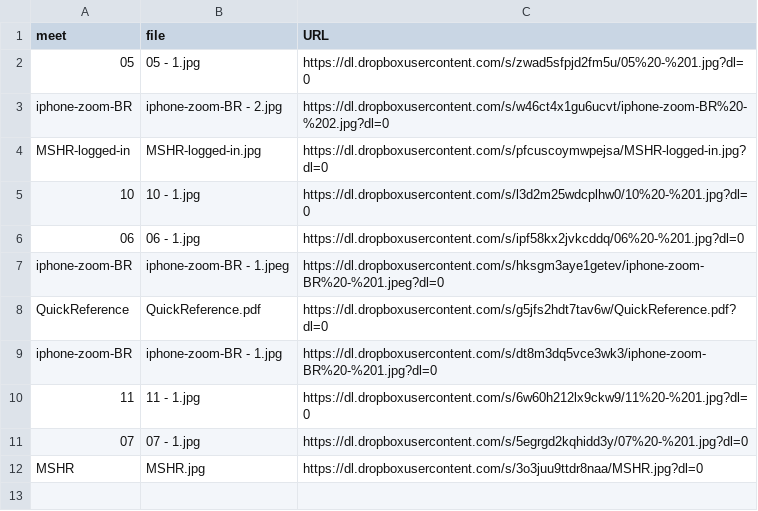
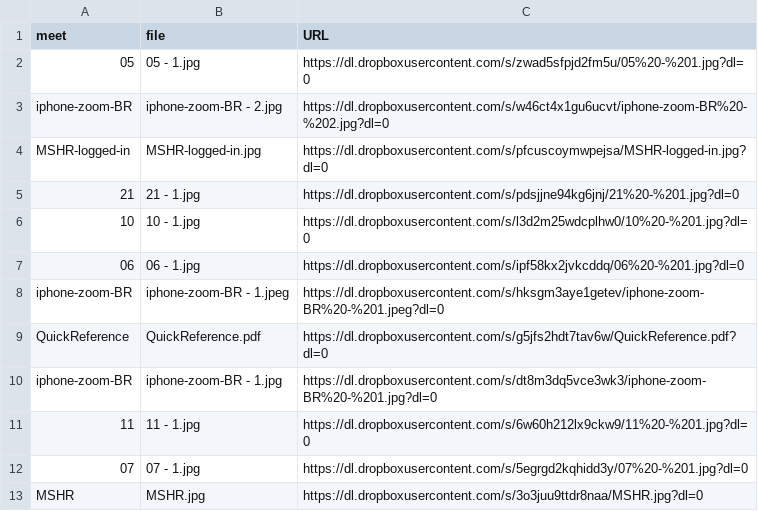
Before and after one commit to dhhepting/dhhepting.github.io, a CSV file: _data/teaching/CS-428_828/202130/media.csv, drawn as a sheet.

```diff
--- a/_data/teaching/CS-428_828/202130/media.csv
+++ b/_data/teaching/CS-428_828/202130/media.csv
@@ -4,2 +4,3 @@ iphone-zoom-BR,iphone-zoom-BR - 2.jpg,https://dl.dropboxusercontent.com/s/w46ct4
 MSHR-logged-in,MSHR-logged-in.jpg,https://dl.dropboxusercontent.com/s/pfcuscoymwpejsa/MSHR-logged-in.jpg?dl=0
+21,21 - 1.jpg,https://dl.dropboxusercontent.com/s/pdsjjne94kg6jnj/21%20-%201.jpg?dl=0
 10,10 - 1.jpg,https://dl.dropboxusercontent.com/s/l3d2m25wdcplhw0/10%20-%201.jpg?dl=0
```
Also changed, not shown: _data/teaching/CS-428_828/202130/assignments.csv, 9 other files.
